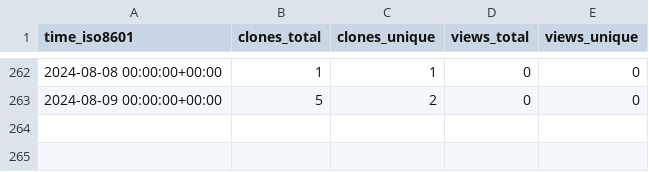
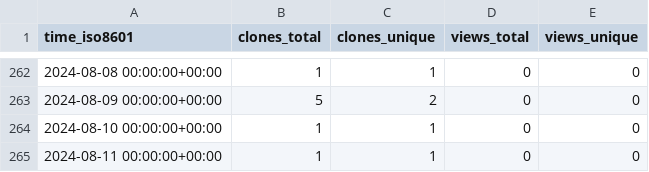
Before and after one commit to tobbie/nodejs-chat-app, a CSV file: tobbie/nodejs-chat-app/ghrs-data/views_clones_aggregate.csv, drawn as a sheet; only a part is shown, gaps mark what is left out; the diff names each change by its address in the sheet, - before the commit and + after, or states it on an @@ line.

```diff
--- a/tobbie/nodejs-chat-app/ghrs-data/views_clones_aggregate.csv
+++ b/tobbie/nodejs-chat-app/ghrs-data/views_clones_aggregate.csv
+row 264: 2024-08-10 00:00:00+00:00 | 1 | 1 | 0 | 0
+row 265: 2024-08-11 00:00:00+00:00 | 1 | 1 | 0 | 0
```
Also changed, not shown: 1 other file.
